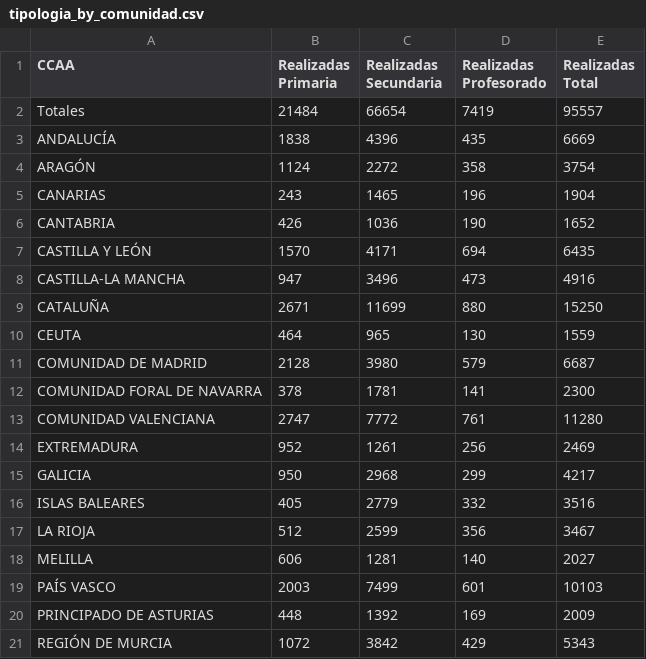
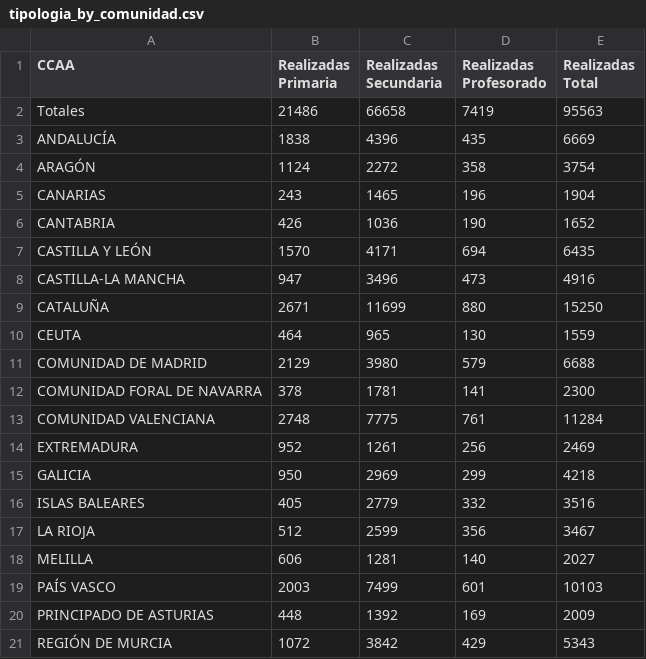
Before and after one commit to macarracedo/xlsx-sqlite-api, a CSV file: data/tipologia_by_comunidad.csv, drawn as a sheet.

Commit message:
[BOT] Update colegios data CSV

```diff
--- a/data/tipologia_by_comunidad.csv
+++ b/data/tipologia_by_comunidad.csv
@@ -1,3 +1,3 @@
 CCAA,Realizadas Primaria,Realizadas Secundaria,Realizadas Profesorado,Realizadas Total
-Totales,21484,66654,7419,95557
+Totales,21486,66658,7419,95563
 ANDALUCÍA,1838,4396,435,6669
@@ -10,7 +10,7 @@ CATALUÑA,2671,11699,880,15250
 CEUTA,464,965,130,1559
-COMUNIDAD DE MADRID,2128,3980,579,6687
+COMUNIDAD DE MADRID,2129,3980,579,6688
 COMUNIDAD FORAL DE NAVARRA,378,1781,141,2300
-COMUNIDAD VALENCIANA,2747,7772,761,11280
+COMUNIDAD VALENCIANA,2748,7775,761,11284
 EXTREMADURA,952,1261,256,2469
-GALICIA,950,2968,299,4217
+GALICIA,950,2969,299,4218
 ISLAS BALEARES,405,2779,332,3516
```
